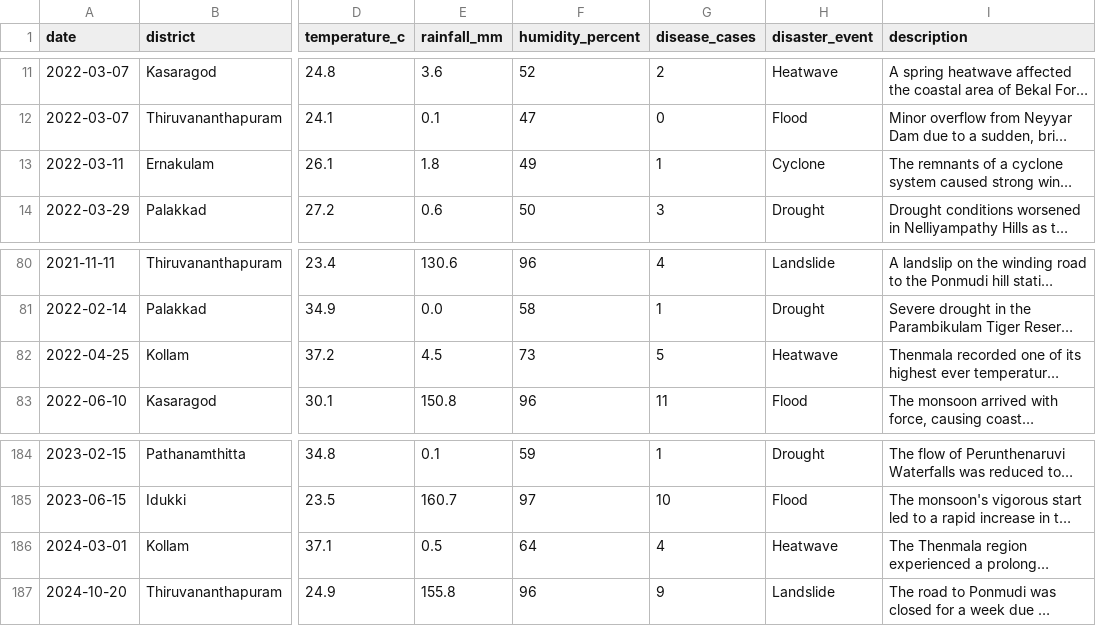
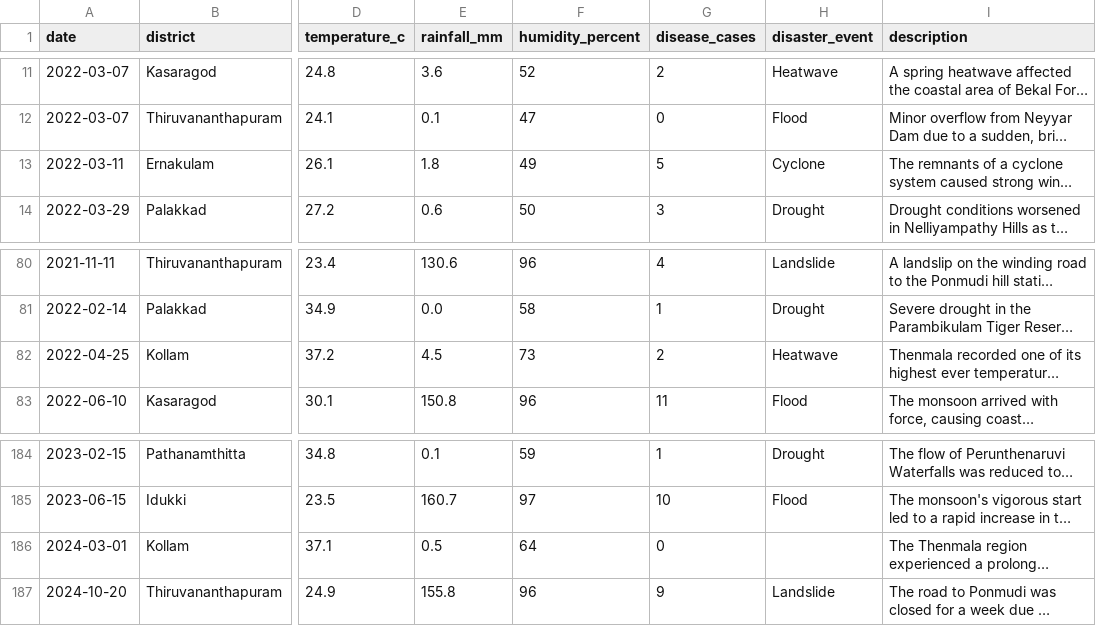
Before and after one commit to hadeelashams/Safety-route-AI-Project-fork, a CSV file: static/data/risklog.csv, drawn as a sheet; only a part is shown, gaps mark what is left out; long unchanged cells end in …; the diff covers the shown part only; the diff names each change by its address in the sheet, - before the commit and + after, or states it on an @@ line.

```diff
--- a/static/data/risklog.csv
+++ b/static/data/risklog.csv
-G13 (disease_cases): 1
+G13 (disease_cases): 5
-G82 (disease_cases): 5
+G82 (disease_cases): 2
-G186 (disease_cases): 4
+G186 (disease_cases): 0
-H186 (disaster_event): Heatwave
+H186 (disaster_event): (empty)
```
Also changed, not shown: 10 added rows and 8 edited cells elsewhere in this file, 18 other files.
